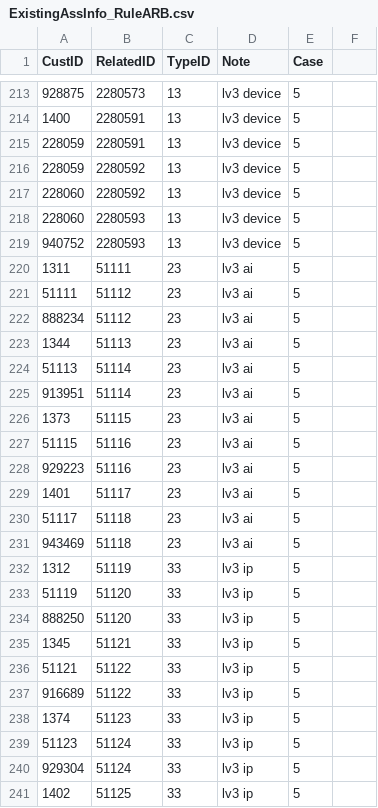
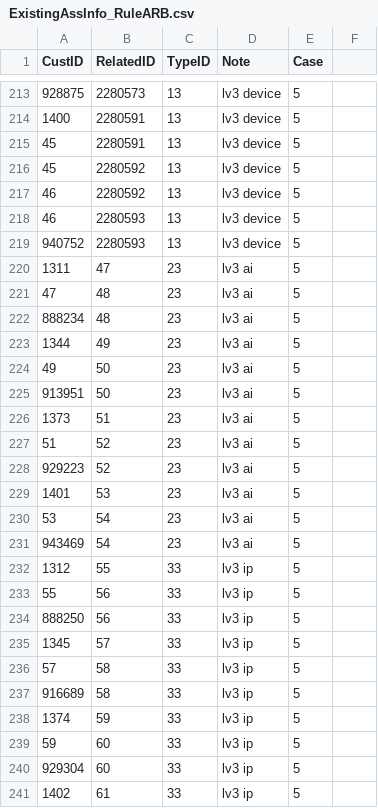
Before and after one commit to starixvn/spu_qcteam, a CSV file: MatchMonitor/Rule Arbitrage/ExistingAssInfo_RuleARB.csv, drawn as a sheet; only a part is shown, gaps mark what is left out; the diff covers the shown part only.

```diff
--- a/MatchMonitor/Rule Arbitrage/ExistingAssInfo_RuleARB.csv
+++ b/MatchMonitor/Rule Arbitrage/ExistingAssInfo_RuleARB.csv
@@ -214,28 +214,28 @@ CustID,RelatedID,TypeID,Note,Case,
 1400,2280591,13,lv3 device,5,
-228059,2280591,13,lv3 device,5,
-228059,2280592,13,lv3 device,5,
-228060,2280592,13,lv3 device,5,
-228060,2280593,13,lv3 device,5,
+45,2280591,13,lv3 device,5,
+45,2280592,13,lv3 device,5,
+46,2280592,13,lv3 device,5,
+46,2280593,13,lv3 device,5,
 940752,2280593,13,lv3 device,5,
-1311,51111,23,lv3 ai,5,
-51111,51112,23,lv3 ai,5,
-888234,51112,23,lv3 ai,5,
-1344,51113,23,lv3 ai,5,
-51113,51114,23,lv3 ai,5,
-913951,51114,23,lv3 ai,5,
-1373,51115,23,lv3 ai,5,
-51115,51116,23,lv3 ai,5,
-929223,51116,23,lv3 ai,5,
-1401,51117,23,lv3 ai,5,
-51117,51118,23,lv3 ai,5,
-943469,51118,23,lv3 ai,5,
-1312,51119,33,lv3 ip,5,
-51119,51120,33,lv3 ip,5,
-888250,51120,33,lv3 ip,5,
-1345,51121,33,lv3 ip,5,
-51121,51122,33,lv3 ip,5,
-916689,51122,33,lv3 ip,5,
-1374,51123,33,lv3 ip,5,
-51123,51124,33,lv3 ip,5,
-929304,51124,33,lv3 ip,5,
-1402,51125,33,lv3 ip,5,
+1311,47,23,lv3 ai,5,
+47,48,23,lv3 ai,5,
+888234,48,23,lv3 ai,5,
+1344,49,23,lv3 ai,5,
+49,50,23,lv3 ai,5,
+913951,50,23,lv3 ai,5,
+1373,51,23,lv3 ai,5,
+51,52,23,lv3 ai,5,
+929223,52,23,lv3 ai,5,
+1401,53,23,lv3 ai,5,
+53,54,23,lv3 ai,5,
+943469,54,23,lv3 ai,5,
+1312,55,33,lv3 ip,5,
+55,56,33,lv3 ip,5,
+888250,56,33,lv3 ip,5,
+1345,57,33,lv3 ip,5,
+57,58,33,lv3 ip,5,
+916689,58,33,lv3 ip,5,
+1374,59,33,lv3 ip,5,
+59,60,33,lv3 ip,5,
+929304,60,33,lv3 ip,5,
+1402,61,33,lv3 ip,5,
```
Also changed, not shown: 107 edited cells elsewhere in this file, MatchMonitor/Rule Group Betting/ExistingAssInfo_RuleGB.csv, MatchMonitor/Rule Hedging/ExistingAssInfo_RuleHED.csv.
